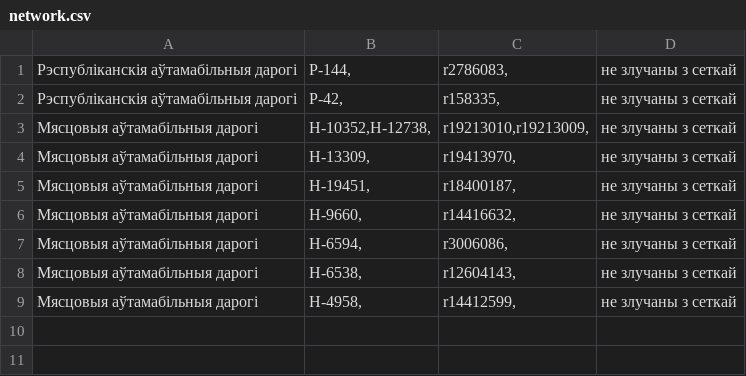
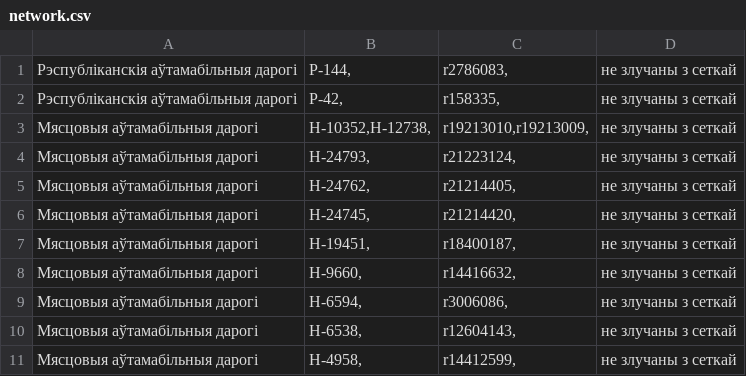
Before and after one commit to lidacity/osm-validator, a CSV file: docs/network.csv, drawn as a sheet.

```diff
--- a/docs/network.csv
+++ b/docs/network.csv
@@ -3,3 +3,5 @@
 Мясцовыя аўтамабільныя дарогі;Н-10352,Н-12738,;r19213010,r19213009,;не злучаны з сеткай
-Мясцовыя аўтамабільныя дарогі;Н-13309,;r19413970,;не злучаны з сеткай
+Мясцовыя аўтамабільныя дарогі;Н-24793,;r21223124,;не злучаны з сеткай
+Мясцовыя аўтамабільныя дарогі;Н-24762,;r21214405,;не злучаны з сеткай
+Мясцовыя аўтамабільныя дарогі;Н-24745,;r21214420,;не злучаны з сеткай
 Мясцовыя аўтамабільныя дарогі;Н-19451,;r18400187,;не злучаны з сеткай
```
Also changed, not shown: docs/error.csv, docs/missing.csv, 11 other files.
